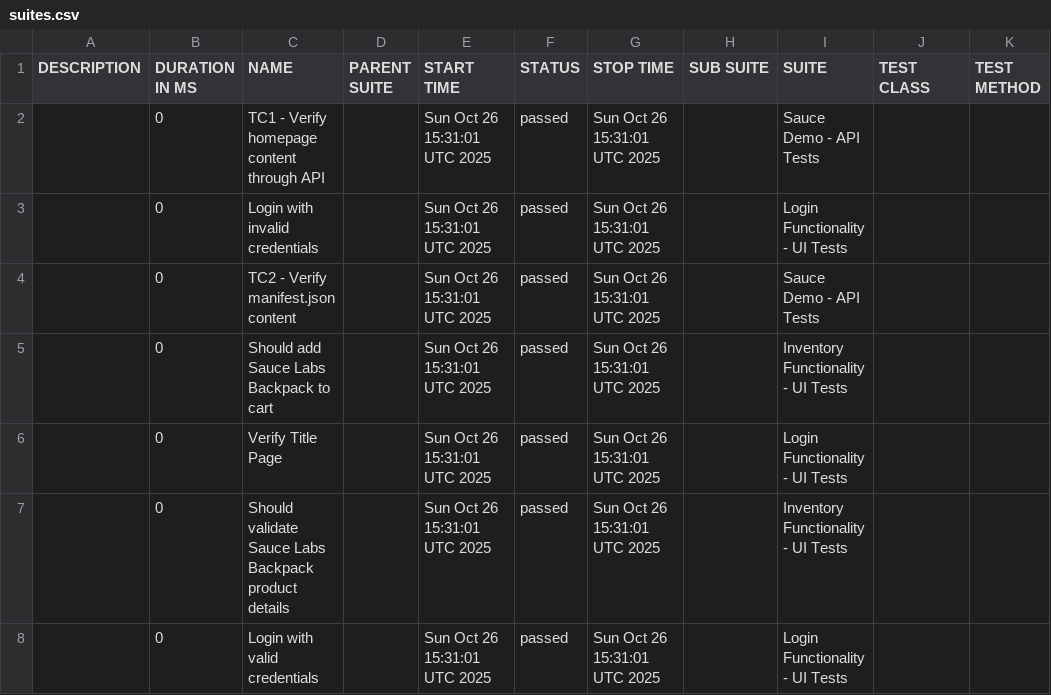
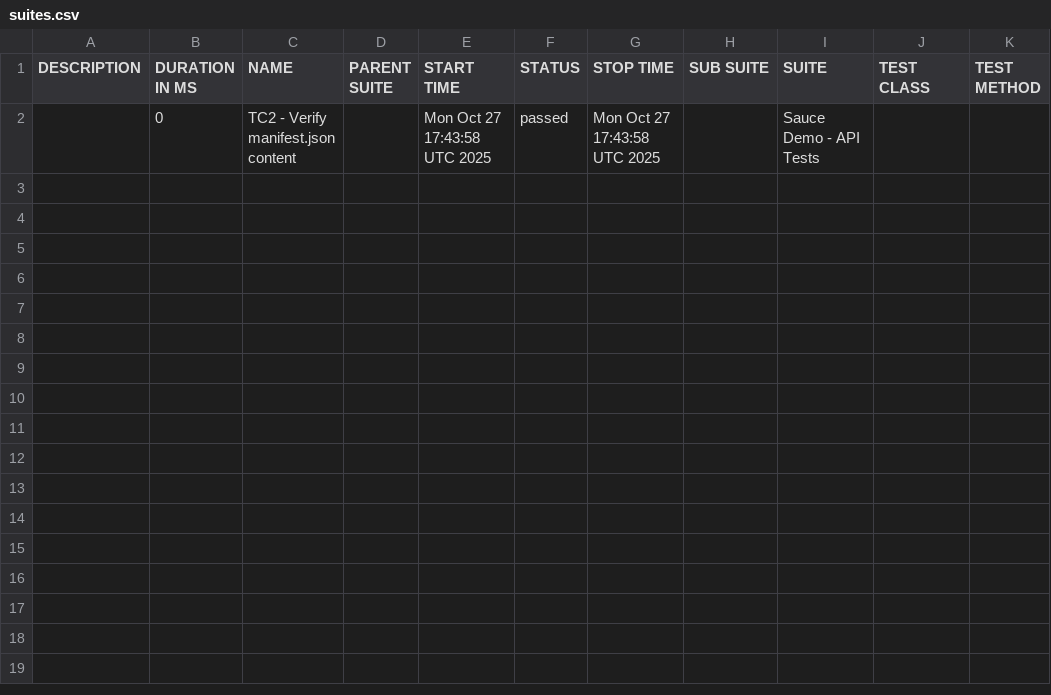
Before and after one commit to IBMSandeep/playwright-bdd-automation, a CSV file: data/suites.csv, drawn as a sheet.

```diff
--- a/data/suites.csv
+++ b/data/suites.csv
@@ -1,8 +1,2 @@
 "DESCRIPTION","DURATION IN MS","NAME","PARENT SUITE","START TIME","STATUS","STOP TIME","SUB SUITE","SUITE","TEST CLASS","TEST METHOD"
-"","0","TC1 - Verify homepage content through API","","Sun Oct 26 15:31:01 UTC 2025","passed","Sun Oct 26 15:31:01 UTC 2025","","Sauce Demo - API Tests","",""
-"","0","Login with invalid credentials","","Sun Oct 26 15:31:01 UTC 2025","passed","Sun Oct 26 15:31:01 UTC 2025","","Login Functionality - UI Tests","",""
-"","0","TC2 - Verify manifest.json content","","Sun Oct 26 15:31:01 UTC 2025","passed","Sun Oct 26 15:31:01 UTC 2025","","Sauce Demo - API Tests","",""
-"","0","Should add Sauce Labs Backpack to cart","","Sun Oct 26 15:31:01 UTC 2025","passed","Sun Oct 26 15:31:01 UTC 2025","","Inventory Functionality - UI Tests","",""
-"","0","Verify Title Page","","Sun Oct 26 15:31:01 UTC 2025","passed","Sun Oct 26 15:31:01 UTC 2025","","Login Functionality - UI Tests","",""
-"","0","Should validate Sauce Labs Backpack product details","","Sun Oct 26 15:31:01 UTC 2025","passed","Sun Oct 26 15:31:01 UTC 2025","","Inventory Functionality - UI Tests","",""
-"","0","Login with valid credentials","","Sun Oct 26 15:31:01 UTC 2025","passed","Sun Oct 26 15:31:01 UTC 2025","","Login Functionality - UI Tests","",""
+"","0","TC2 - Verify manifest.json content","","Mon Oct 27 17:43:58 UTC 2025","passed","Mon Oct 27 17:43:58 UTC 2025","","Sauce Demo - API Tests","",""
```
Also changed, not shown: 57 other files.
